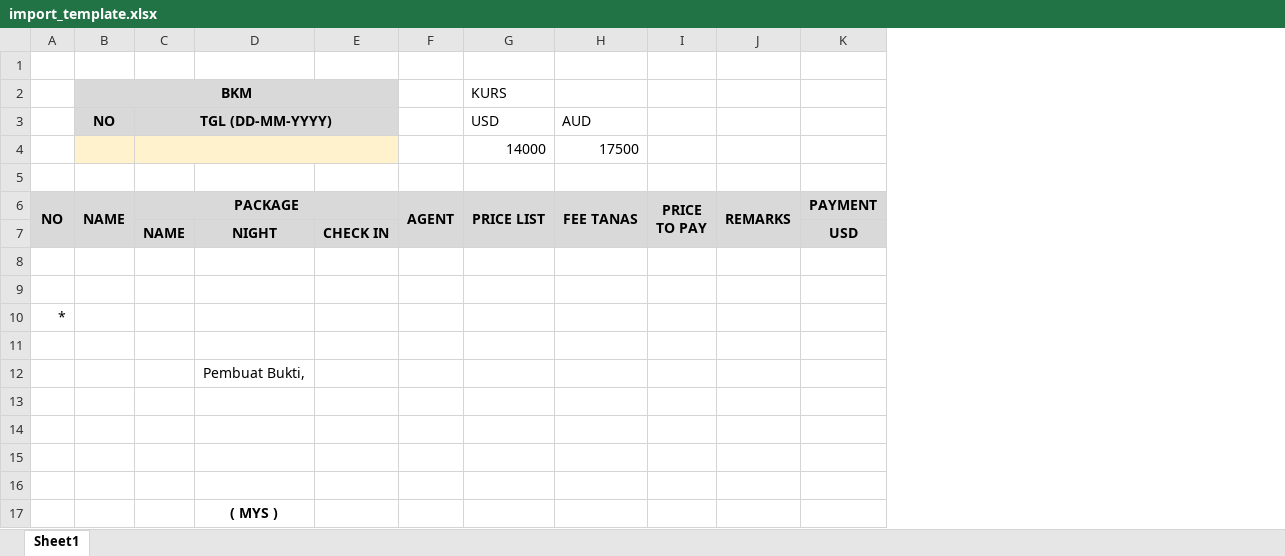
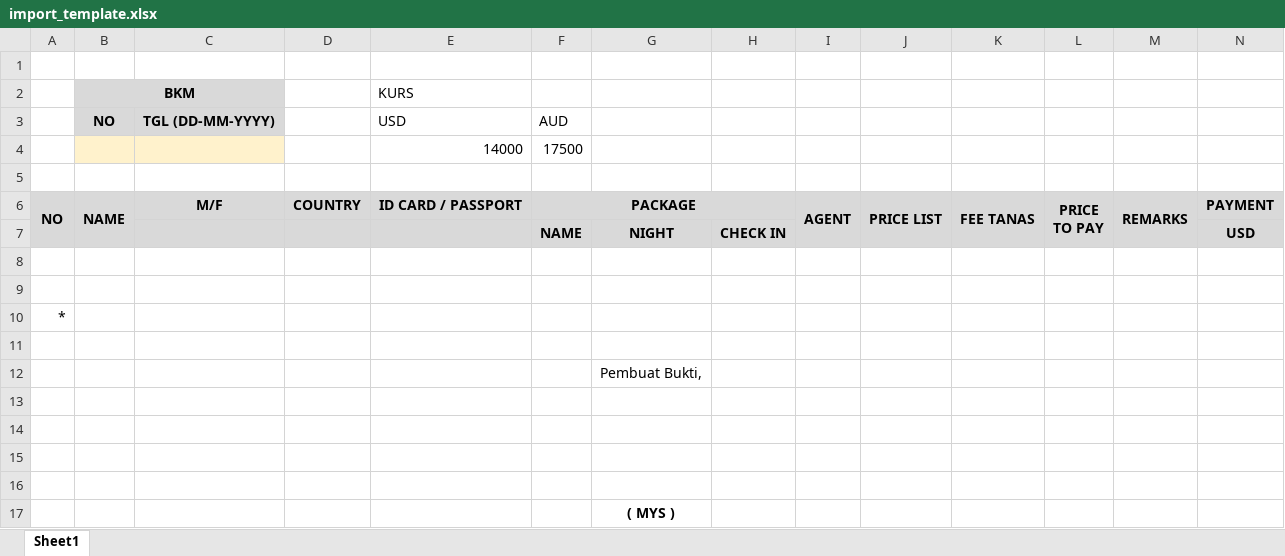
Before and after one commit to selarassolusindo/sia2, an Excel workbook: import/import_template.xlsx, sheet Sheet1, drawn as a sheet; only a part is shown; values as stored, in another font and other column widths than the file's, no borders; removed rows and columns are numbered as before the commit, all else as after; rows hold the shown columns only; the diff names each change by its address in the sheet, - before the commit and + after, or states it on an @@ line.

```diff
--- a/import/import_template.xlsx (sheet Sheet1)
+++ b/import/import_template.xlsx (sheet Sheet1)
+column C, row 6: M/F
+column D, row 6: COUNTRY
+column E (KURS), row 6: ID CARD / PASSPORT
-B2:E2 merged
+B2:C2 merged
-F2:H2 fill: #D9D9D9
+F2:H2 fill: none
-J2: KURS
+J2: (empty)
-row 3:  | NO | TGL (DD-MM-YYYY) |  |  |  | USD | AUD
-row 4:  |  |  |  |  |  | 14000 | 17500
+row 3:  | NO | TGL (DD-MM-YYYY) |  | USD | AUD
+row 4:  |  |  |  | 14000 | 17500
```
Also changed, not shown: 4 other files.
